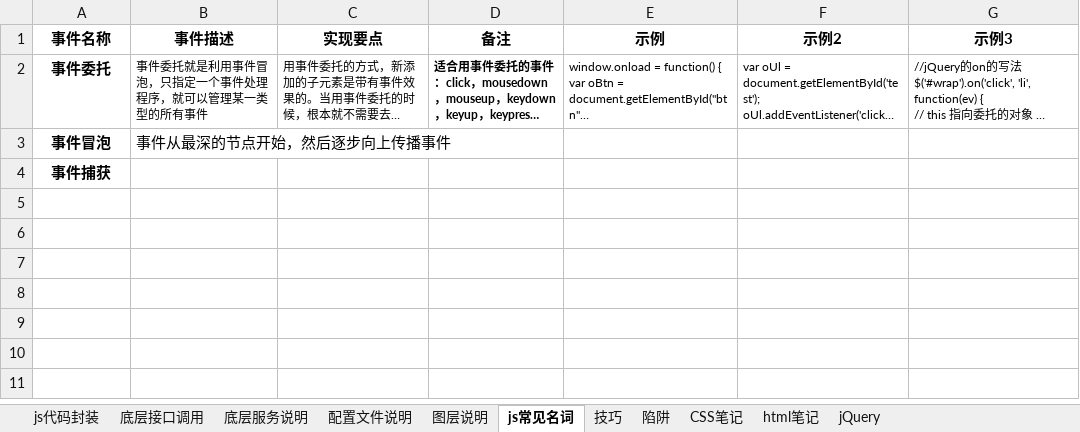
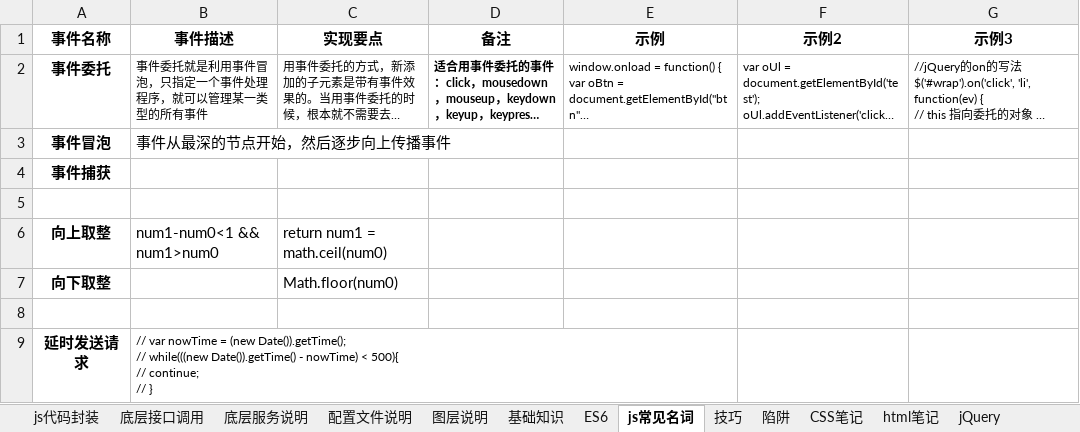
Before and after one commit to 742113103/myDevProcess, an Excel workbook: 二次开发笔记SS.xlsx, sheet js常见名词, drawn as a sheet; long unchanged cells end in …; values as stored, in another font and other column widths than the file's, no borders; ↵ is a line break in a cell; the diff names each change by its address in the sheet, - before the commit and + after, or states it on an @@ line.

```diff
--- a/二次开发笔记SS.xlsx (sheet js常见名词)
+++ b/二次开发笔记SS.xlsx (sheet js常见名词)
+sheet tab: 基础知识
+sheet tab: ES6
+row 5: (empty)
+row 6: 向上取整 | num1-num0<1 && num1>num0 | return num1 = math.ceil(num0)
+row 7: 向下取整 |  | Math.floor(num0)
+row 8: (empty)
+row 9: 延时发送请求 | // var nowTime = (new Date()).getTime(); ↵ // while(((new Date()).getTime() - nowTime) < 500){ ↵ // continue; ↵ // }
```
Also changed, not shown: sheet jQuery, sheet 底层接口调用, sheet 图层说明, sheet CSS笔记, sheet js代码封装, sheet html笔记, other sheet tabs, charts or pictures, 功能代码.xlsx.
